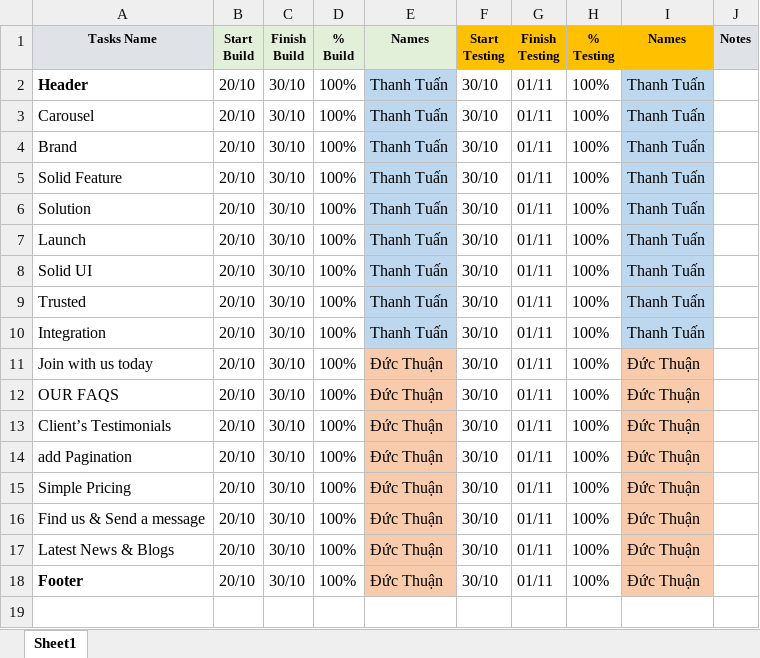
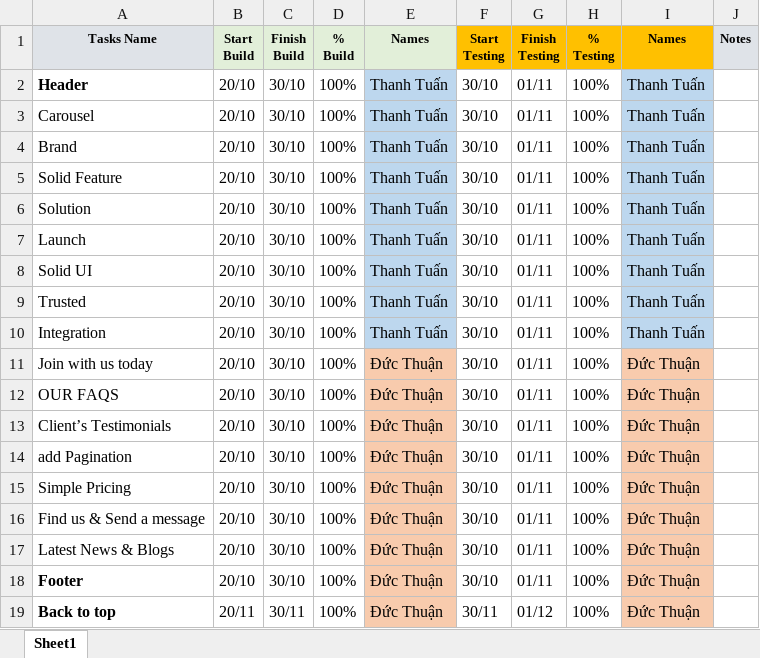
Before and after one commit to leenauht/Cyber-Capstone, an Excel workbook: division_task.xlsx, sheet Sheet1, drawn as a sheet; values as stored, in another font and other column widths than the file's, no borders; the diff names each change by its address in the sheet, - before the commit and + after, or states it on an @@ line.

Commit message:
update file division_task

```diff
--- a/division_task.xlsx (sheet Sheet1)
+++ b/division_task.xlsx (sheet Sheet1)
+row 19: Back to top | 20/11 | 30/11 | 100% | Đức Thuận | 30/11 | 01/12 | 100% | Đức Thuận
```
